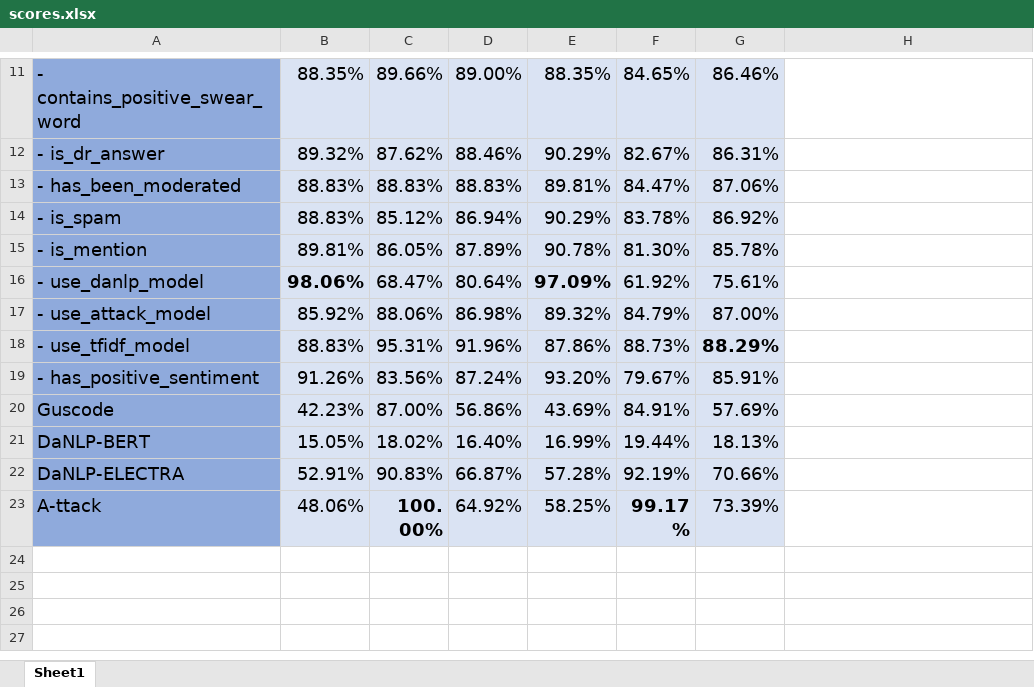
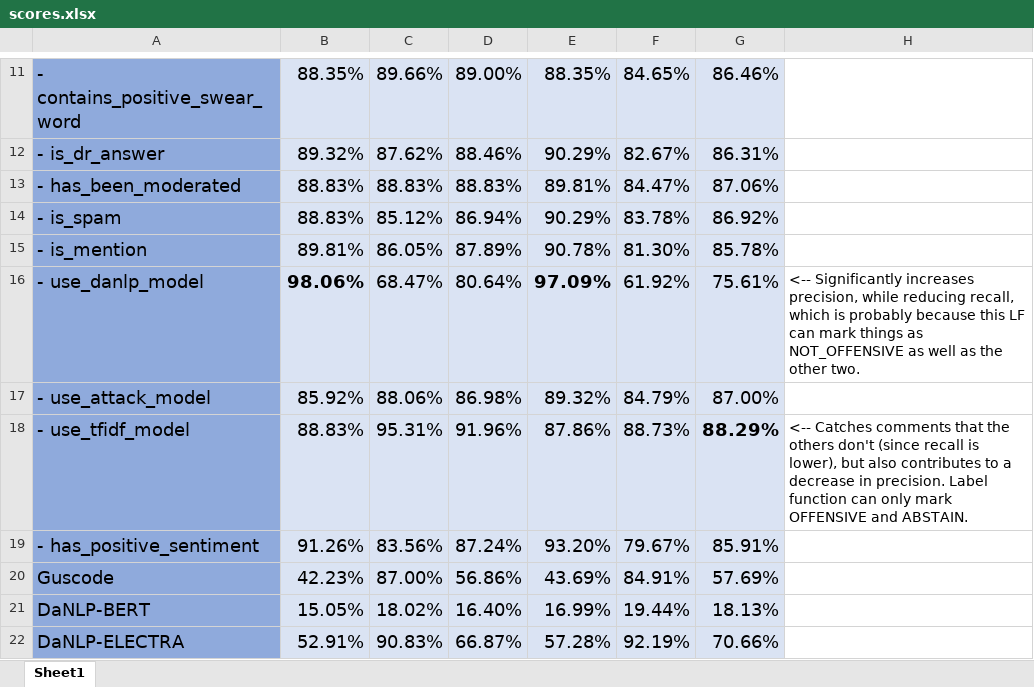
Before and after one commit to alexandrainst/hatespeech, an Excel workbook: data/raw/scores.xlsx, sheet Sheet1, drawn as a sheet; only a part is shown, gaps mark what is left out; the shorter side is filled out with more unchanged rows; values as stored, in another font and other column widths than the file's, no borders; the diff names each change by its address in the sheet, - before the commit and + after, or states it on an @@ line.

Commit message:
feat: Add a few comments to the score sheet

```diff
--- a/data/raw/scores.xlsx (sheet Sheet1)
+++ b/data/raw/scores.xlsx (sheet Sheet1)
-H16: (empty)
+H16: <-- Significantly increases precision, while reducing recall, which is probably because this LF can mark things as NOT_OFFENSIVE as well as the other two.
-H18: (empty)
+H18: <-- Catches comments that the others don't (since recall is lower), but also contributes to a decrease in precision. Label function can only mark OFFENSIVE and ABSTAIN.
```
